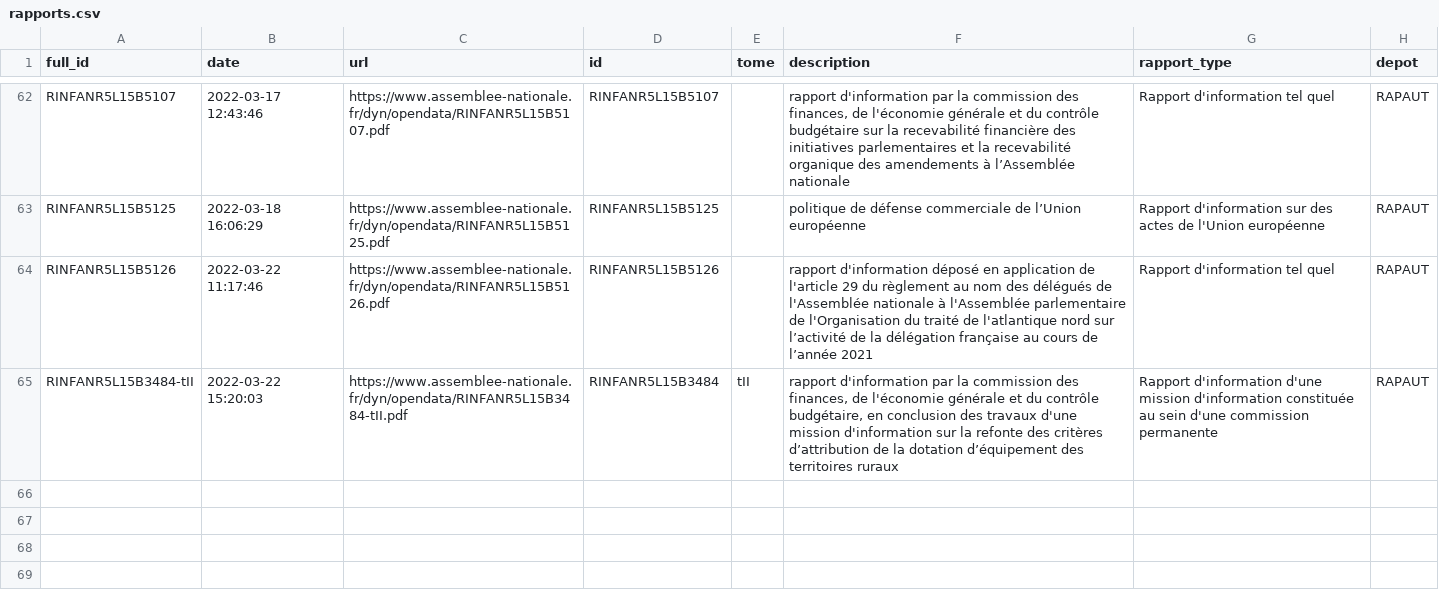
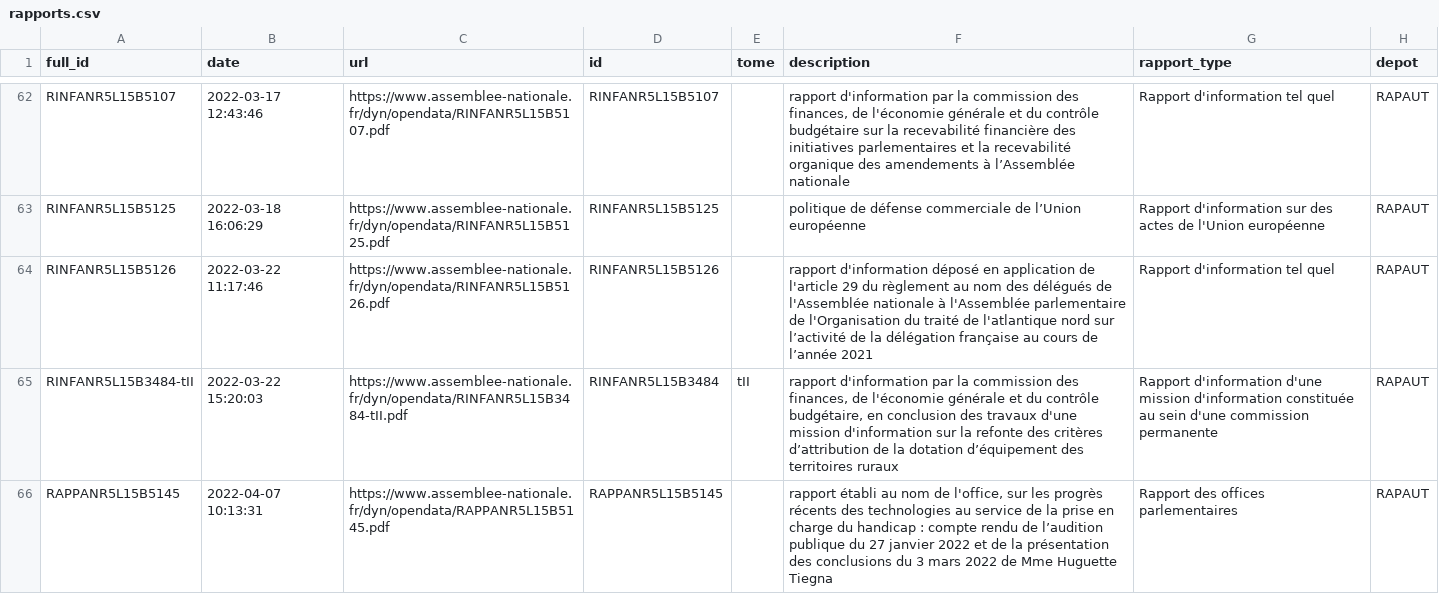
Before and after one commit to seracio/au-rapport, a CSV file: notebooks/rapports.csv, drawn as a sheet; only a part is shown, gaps mark what is left out; the diff names each change by its address in the sheet, - before the commit and + after, or states it on an @@ line.

```diff
--- a/notebooks/rapports.csv
+++ b/notebooks/rapports.csv
+row 66: RAPPANR5L15B5145 | 2022-04-07 10:13:31 | https://www.assemblee-nationale.fr/dyn/opendata/RAPPANR5L15B5145.pdf | RAPPANR5L15B5145 |  | rapport établi au nom de l'office, sur les progrès récents des technologies au service de la prise en charge du handicap : compte rendu de l’audition publique du 27 janvier 2022 et de la présentation des conclusions du 3 mars 2022 de Mme Huguette Tiegna | Rapport des offices parlementaires | RAPAUT
```
Also changed, not shown: 2 other files.
